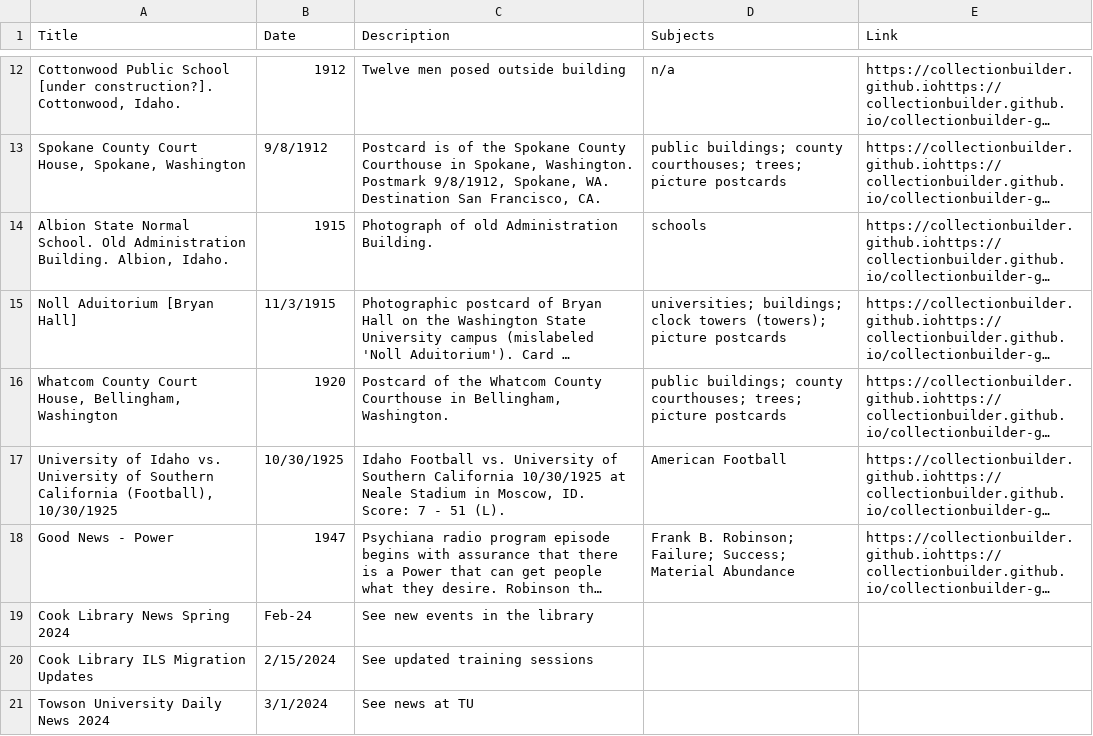
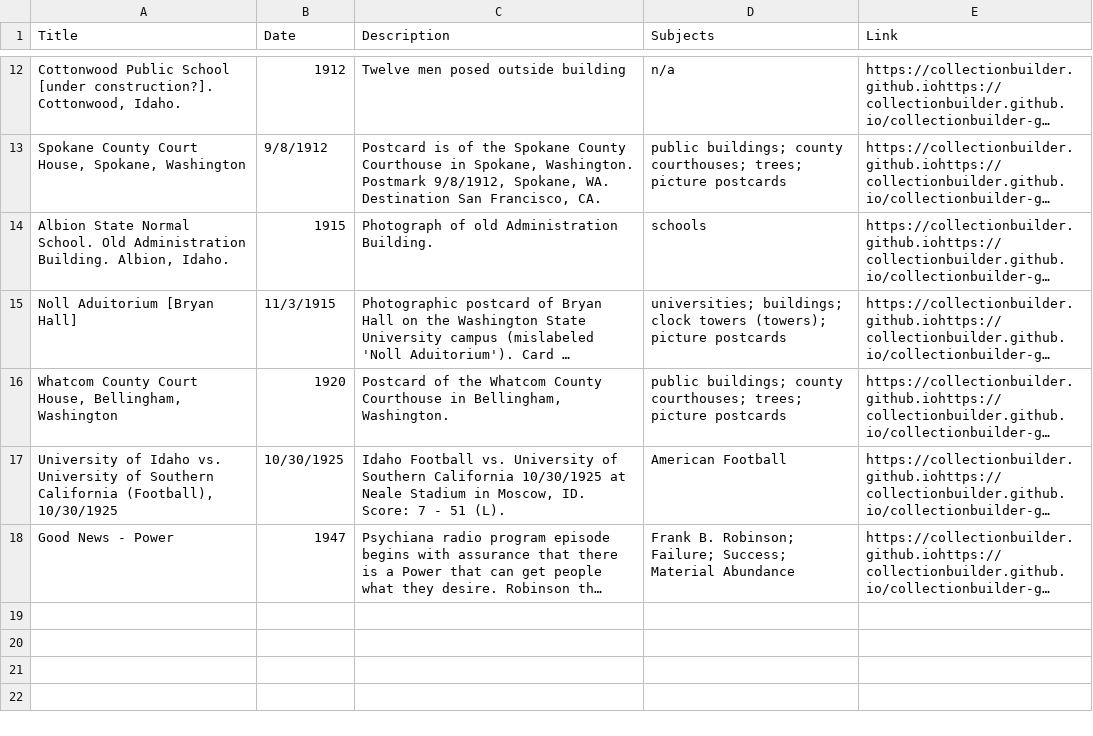
Before and after one commit to chrisdaaz/branching, a CSV file: metadata.csv, drawn as a sheet; only a part is shown, gaps mark what is left out; long unchanged cells end in …; the diff names each change by its address in the sheet, - before the commit and + after, or states it on an @@ line.

```diff
--- a/metadata.csv
+++ b/metadata.csv
-row 19: Cook Library News Spring 2024 | Feb-24 | See new events in the library
-row 20: Cook Library ILS Migration Updates | 2/15/2024 | See updated training sessions
-row 21: Towson University Daily News 2024 | 3/1/2024 | See news at TU
```
